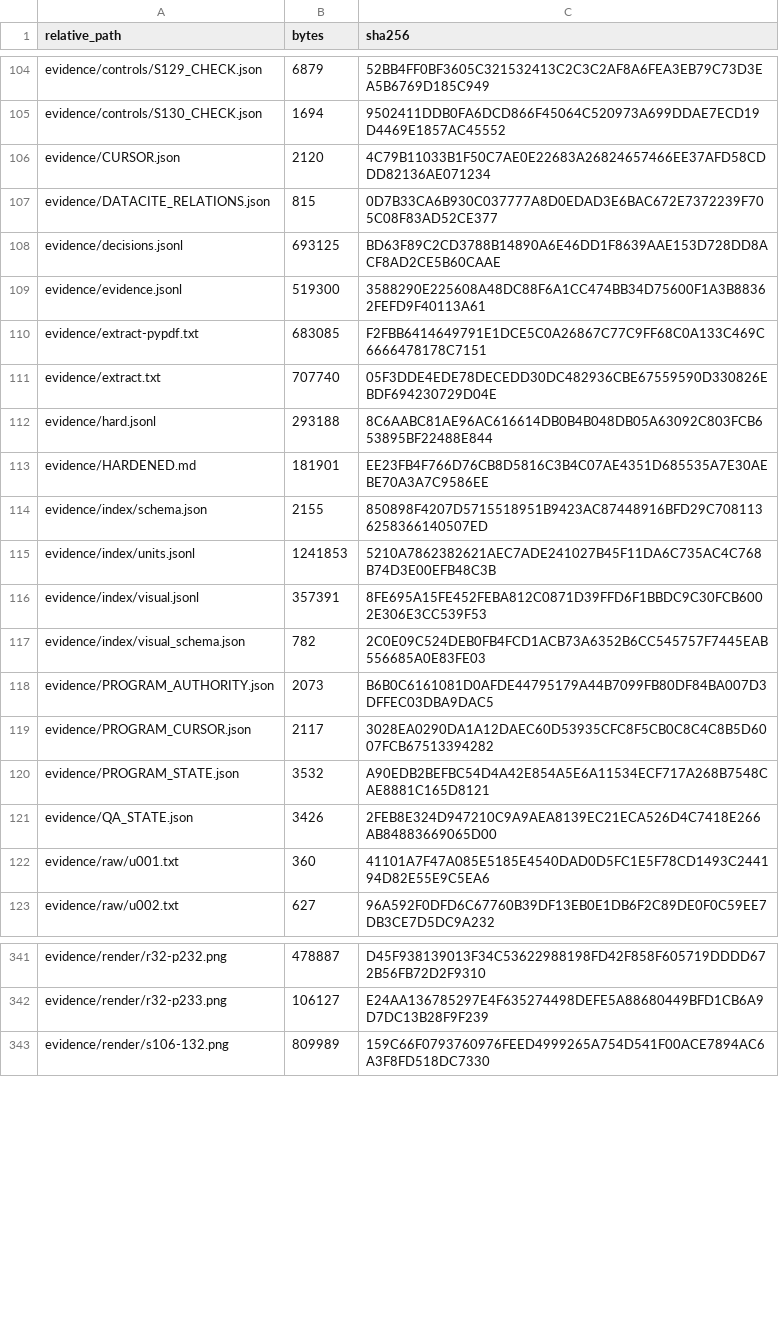
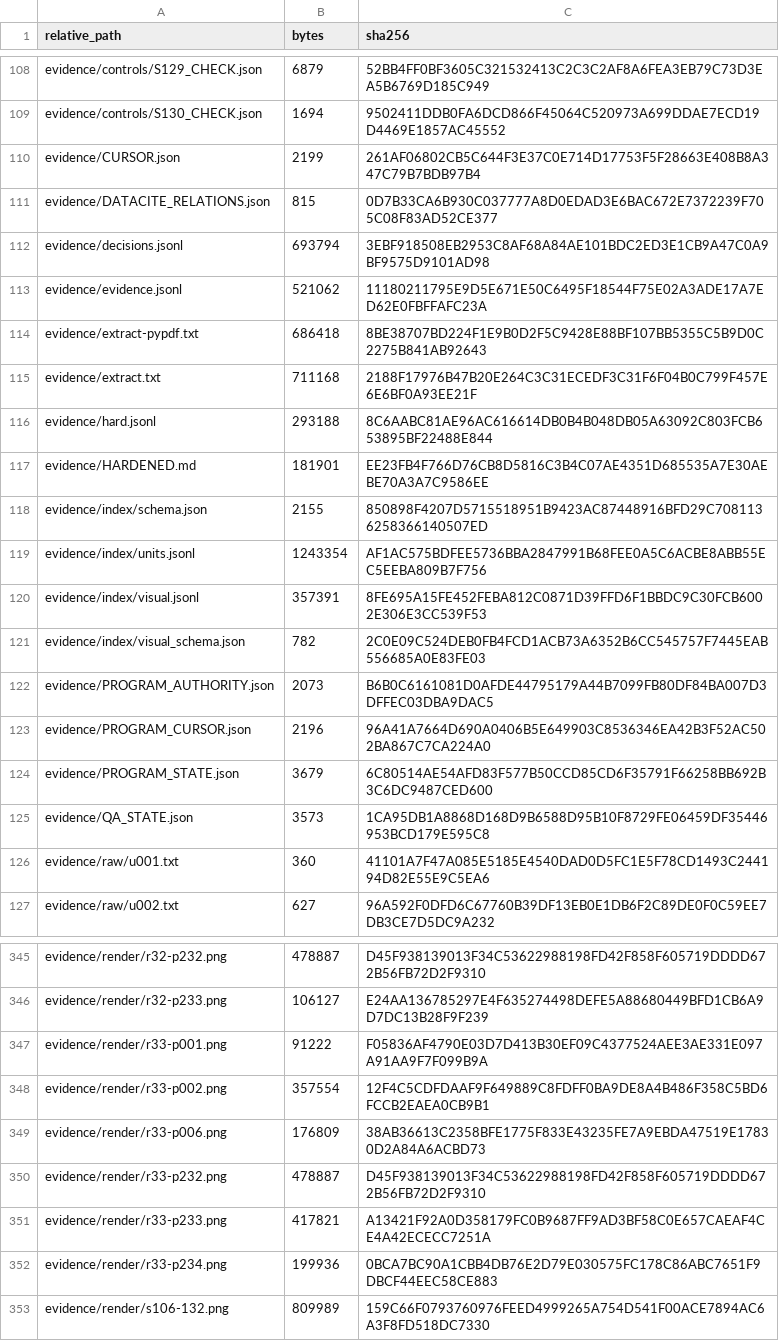
Before and after one commit to KokunoYumeto/ega-ko, a TSV file: evidence/ARTIFACT_SHA256.tsv, drawn as a sheet; only a part is shown, gaps mark what is left out; the diff covers the shown part only.

Commit message:
Publish Korean EGA r33 cumulative reader and exact source evidence

```diff
--- a/evidence/ARTIFACT_SHA256.tsv
+++ b/evidence/ARTIFACT_SHA256.tsv
@@ -105,8 +109,8 @@ evidence/controls/S129_CHECK.json	6879	52BB4FF0BF3605C321532413C2C3C2AF8A6FEA3EB
 evidence/controls/S130_CHECK.json	1694	9502411DDB0FA6DCD866F45064C520973A699DDAE7ECD19D4469E1857AC45552
-evidence/CURSOR.json	2120	4C79B11033B1F50C7AE0E22683A26824657466EE37AFD58CDDD82136AE071234
+evidence/CURSOR.json	2199	261AF06802CB5C644F3E37C0E714D17753F5F28663E408B8A347C79B7BDB97B4
 evidence/DATACITE_RELATIONS.json	815	0D7B33CA6B930C037777A8D0EDAD3E6BAC672E7372239F705C08F83AD52CE377
-evidence/decisions.jsonl	693125	BD63F89C2CD3788B14890A6E46DD1F8639AAE153D728DD8ACF8AD2CE5B60CAAE
-evidence/evidence.jsonl	519300	3588290E225608A48DC88F6A1CC474BB34D75600F1A3B88362FEFD9F40113A61
-evidence/extract-pypdf.txt	683085	F2FBB6414649791E1DCE5C0A26867C77C9FF68C0A133C469C6666478178C7151
-evidence/extract.txt	707740	05F3DDE4EDE78DECEDD30DC482936CBE67559590D330826EBDF694230729D04E
+evidence/decisions.jsonl	693794	3EBF918508EB2953C8AF68A84AE101BDC2ED3E1CB9A47C0A9BF9575D9101AD98
+evidence/evidence.jsonl	521062	11180211795E9D5E671E50C6495F18544F75E02A3ADE17A7ED62E0FBFFAFC23A
+evidence/extract-pypdf.txt	686418	8BE38707BD224F1E9B0D2F5C9428E88BF107BB5355C5B9D0C2275B841AB92643
+evidence/extract.txt	711168	2188F17976B47B20E264C3C31ECEDF3C31F6F04B0C799F457E6E6BF0A93EE21F
 evidence/hard.jsonl	293188	8C6AABC81AE96AC616614DB0B4B048DB05A63092C803FCB653895BF22488E844
@@ -114,3 +118,3 @@ evidence/HARDENED.md	181901	EE23FB4F766D76CB8D5816C3B4C07AE4351D685535A7E30AEBE7
 evidence/index/schema.json	2155	850898F4207D5715518951B9423AC87448916BFD29C7081136258366140507ED
-evidence/index/units.jsonl	1241853	5210A7862382621AEC7ADE241027B45F11DA6C735AC4C768B74D3E00EFB48C3B
+evidence/index/units.jsonl	1243354	AF1AC575BDFEE5736BBA2847991B68FEE0A5C6ACBE8ABB55EC5EEBA809B7F756
 evidence/index/visual.jsonl	357391	8FE695A15FE452FEBA812C0871D39FFD6F1BBDC9C30FCB6002E306E3CC539F53
@@ -118,5 +122,5 @@ evidence/index/visual_schema.json	782	2C0E09C524DEB0FB4FCD1ACB73A6352B6CC545757F
 evidence/PROGRAM_AUTHORITY.json	2073	B6B0C6161081D0AFDE44795179A44B7099FB80DF84BA007D3DFFEC03DBA9DAC5
-evidence/PROGRAM_CURSOR.json	2117	3028EA0290DA1A12DAEC60D53935CFC8F5CB0C8C4C8B5D6007FCB67513394282
-evidence/PROGRAM_STATE.json	3532	A90EDB2BEFBC54D4A42E854A5E6A11534ECF717A268B7548CAE8881C165D8121
-evidence/QA_STATE.json	3426	2FEB8E324D947210C9A9AEA8139EC21ECA526D4C7418E266AB84883669065D00
+evidence/PROGRAM_CURSOR.json	2196	96A41A7664D690A0406B5E649903C8536346EA42B3F52AC502BA867C7CA224A0
+evidence/PROGRAM_STATE.json	3679	6C80514AE54AFD83F577B50CCD85CD6F35791F66258BB692B3C6DC9487CED600
+evidence/QA_STATE.json	3573	1CA95DB1A8868D168D9B6588D95B10F8729FE06459DF35446953BCD179E595C8
 evidence/raw/u001.txt	360	41101A7F47A085E5185E4540DAD0D5FC1E5F78CD1493C244194D82E55E9C5EA6
@@ -342,2 +346,8 @@ evidence/render/r32-p232.png	478887	D45F938139013F34C53622988198FD42F858F605719D
 evidence/render/r32-p233.png	106127	E24AA136785297E4F635274498DEFE5A88680449BFD1CB6A9D7DC13B28F9F239
+evidence/render/r33-p001.png	91222	F05836AF4790E03D7D413B30EF09C4377524AEE3AE331E097A91AA9F7F099B9A
+evidence/render/r33-p002.png	357554	12F4C5CDFDAAF9F649889C8FDFF0BA9DE8A4B486F358C5BD6FCCB2EAEA0CB9B1
+evidence/render/r33-p006.png	176809	38AB36613C2358BFE1775F833E43235FE7A9EBDA47519E17830D2A84A6ACBD73
+evidence/render/r33-p232.png	478887	D45F938139013F34C53622988198FD42F858F605719DDDD672B56FB72D2F9310
+evidence/render/r33-p233.png	417821	A13421F92A0D358179FC0B9687FF9AD3BF58C0E657CAEAF4CE4A42ECECC7251A
+evidence/render/r33-p234.png	199936	0BCA7BC90A1CBB4DB76E2D79E030575FC178C86ABC7651F9DBCF44EEC58CE883
 evidence/render/s106-132.png	809989	159C66F0793760976FEED4999265A754D541F00ACE7894AC6A3F8FD518DC7330
```
Also changed, not shown: 4 added rows and 28 edited cells elsewhere in this file, 39 other files.
